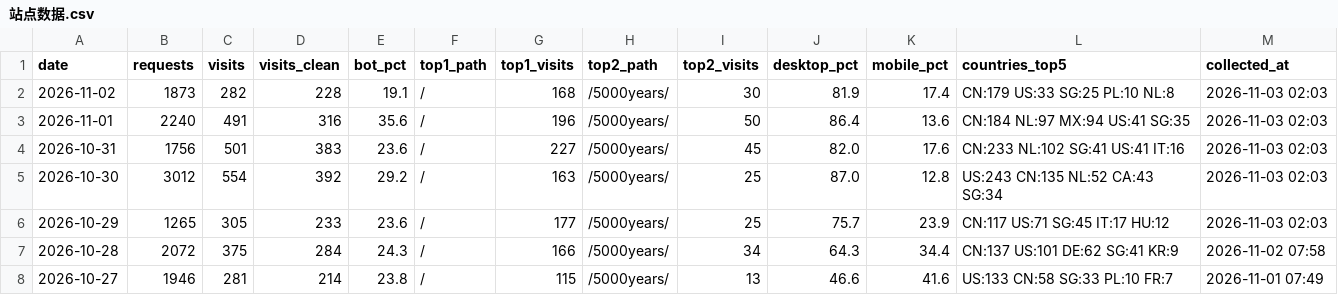
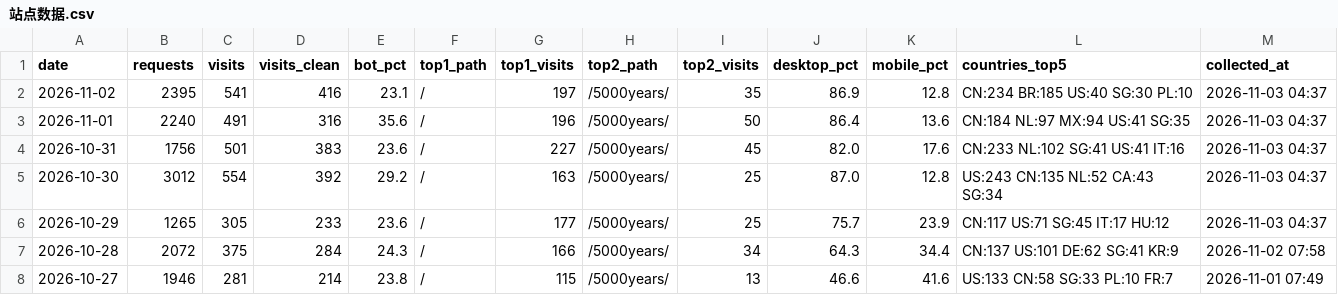
Before and after one commit to GeekBilly/theseventhrealm, a CSV file: 04-市场/03-推广获客/数据回收/站点分析/站点数据.csv, drawn as a sheet; only a part is shown.

```diff
--- a/04-市场/03-推广获客/数据回收/站点分析/站点数据.csv
+++ b/04-市场/03-推广获客/数据回收/站点分析/站点数据.csv
@@ -1,7 +1,7 @@
 date,requests,visits,visits_clean,bot_pct,top1_path,top1_visits,top2_path,top2_visits,desktop_pct,mobile_pct,countries_top5,collected_at
-2026-11-02,1873,282,228,19.1,/,168,/5000years/,30,81.9,17.4,CN:179 US:33 SG:25 PL:10 NL:8,2026-11-03 02:03
-2026-11-01,2240,491,316,35.6,/,196,/5000years/,50,86.4,13.6,CN:184 NL:97 MX:94 US:41 SG:35,2026-11-03 02:03
-2026-10-31,1756,501,383,23.6,/,227,/5000years/,45,82.0,17.6,CN:233 NL:102 SG:41 US:41 IT:16,2026-11-03 02:03
-2026-10-30,3012,554,392,29.2,/,163,/5000years/,25,87.0,12.8,US:243 CN:135 NL:52 CA:43 SG:34,2026-11-03 02:03
-2026-10-29,1265,305,233,23.6,/,177,/5000years/,25,75.7,23.9,CN:117 US:71 SG:45 IT:17 HU:12,2026-11-03 02:03
+2026-11-02,2395,541,416,23.1,/,197,/5000years/,35,86.9,12.8,CN:234 BR:185 US:40 SG:30 PL:10,2026-11-03 04:37
+2026-11-01,2240,491,316,35.6,/,196,/5000years/,50,86.4,13.6,CN:184 NL:97 MX:94 US:41 SG:35,2026-11-03 04:37
+2026-10-31,1756,501,383,23.6,/,227,/5000years/,45,82.0,17.6,CN:233 NL:102 SG:41 US:41 IT:16,2026-11-03 04:37
+2026-10-30,3012,554,392,29.2,/,163,/5000years/,25,87.0,12.8,US:243 CN:135 NL:52 CA:43 SG:34,2026-11-03 04:37
+2026-10-29,1265,305,233,23.6,/,177,/5000years/,25,75.7,23.9,CN:117 US:71 SG:45 IT:17 HU:12,2026-11-03 04:37
 2026-10-28,2072,375,284,24.3,/,166,/5000years/,34,64.3,34.4,CN:137 US:101 DE:62 SG:41 KR:9,2026-11-02 07:58
```
Also changed, not shown: 11-运营/data/订阅数据.csv, 2 other files.
